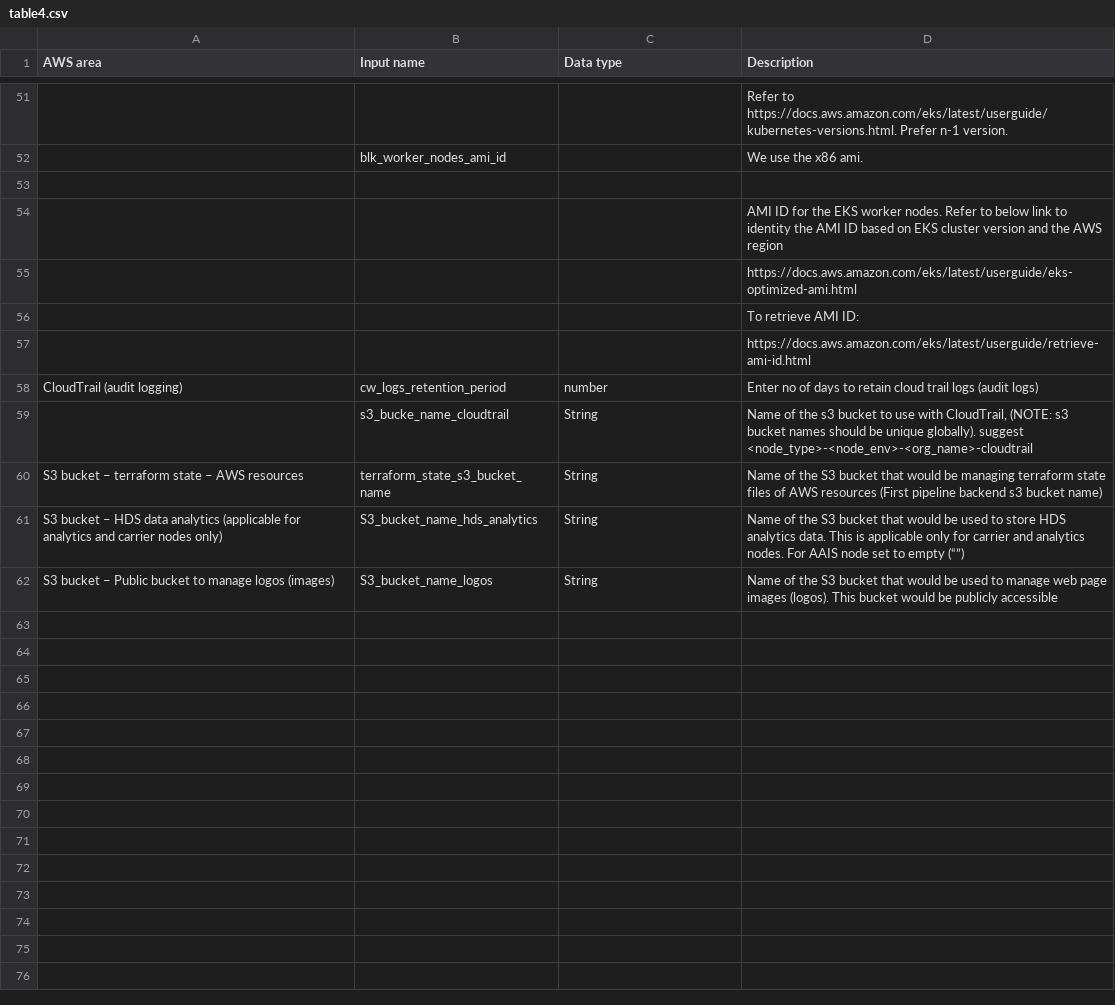
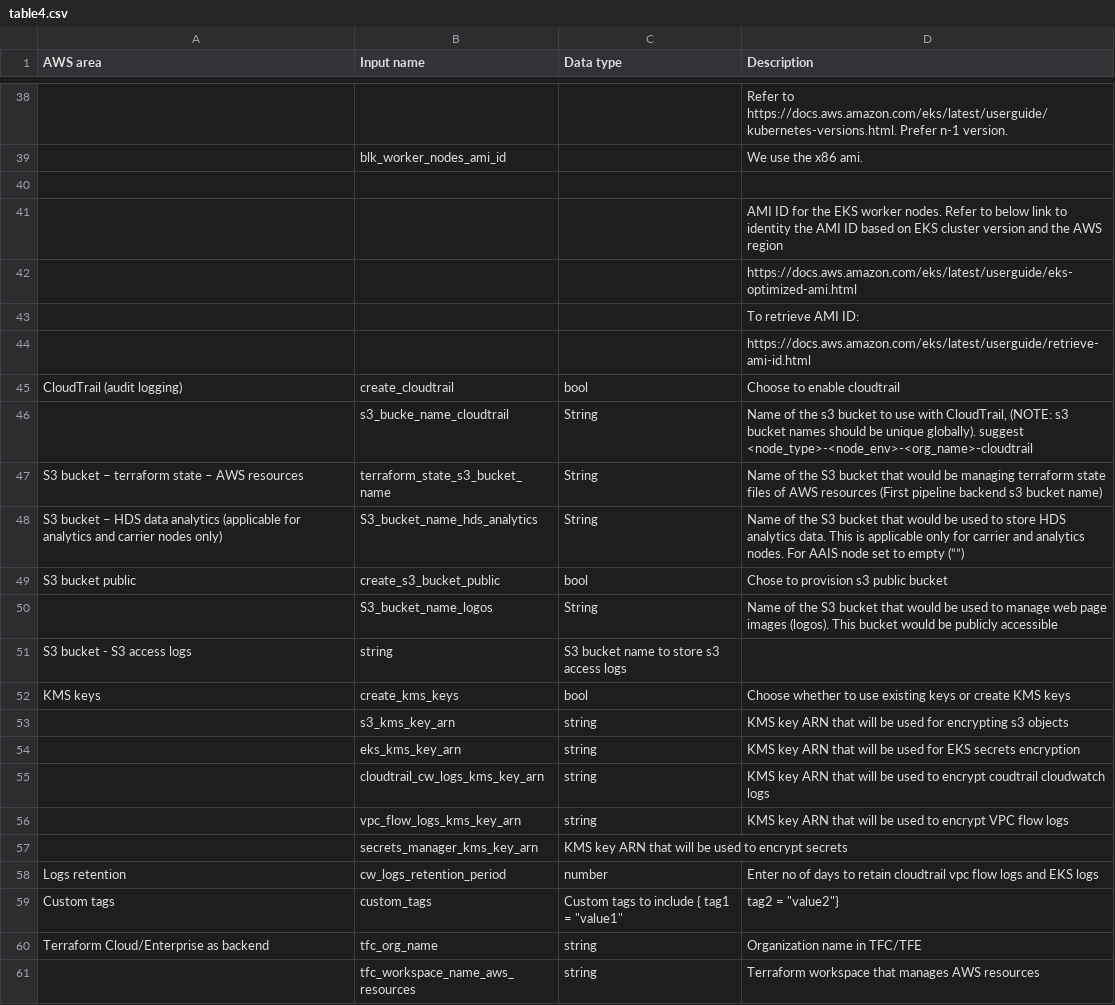
Before and after one commit to senofi/documentation, a CSV file: docs/source/table4.csv, drawn as a sheet; only a part is shown, gaps mark what is left out; addresses are those after the commit; the diff covers the shown part only; the diff names each change by its address in the sheet, - before the commit and + after, or states it on an @@ line.

```diff
--- a/docs/source/table4.csv
+++ b/docs/source/table4.csv
-B45 (Input name): cw_logs_retention_period
+B45 (Input name): create_cloudtrail
-C45 (Data type): number
+C45 (Data type): bool
-D45 (Description): Enter no of days to retain cloud trail logs (audit logs)
+D45 (Description): Choose to enable cloudtrail
+row 49: S3 bucket public | create_s3_bucket_public | bool | Chose to provision s3 public bucket
-A50 (AWS area): S3 bucket – Public bucket to manage logos (images)
+A50 (AWS area): (empty)
+row 51: S3 bucket - S3 access logs | string | S3 bucket name to store s3 access logs
+row 52: KMS keys | create_kms_keys | bool | Choose whether to use existing keys or create KMS keys
+row 53:  | s3_kms_key_arn | string | KMS key ARN that will be used for encrypting s3 objects
+row 54:  | eks_kms_key_arn | string | KMS key ARN that will be used for EKS secrets encryption
+row 55:  | cloudtrail_cw_logs_kms_key_arn | string | KMS key ARN that will be used to encrypt coudtrail cloudwatch logs
+row 56:  | vpc_flow_logs_kms_key_arn | string | KMS key ARN that will be used to encrypt VPC flow logs
+row 57:  | secrets_manager_kms_key_arn | KMS key ARN that will be used to encrypt secrets
+row 58: Logs retention | cw_logs_retention_period | number | Enter no of days to retain cloudtrail vpc flow logs and EKS logs
+row 59: Custom tags | custom_tags | Custom tags to include { tag1 = "value1" | tag2 = "value2"}
+row 60: Terraform Cloud/Enterprise as backend | tfc_org_name | string | Organization name in TFC/TFE
+row 61:  | tfc_workspace_name_aws_resources | string | Terraform workspace that manages AWS resources
```
Also changed, not shown: 4 added rows, 17 removed rows and 20 edited cells elsewhere in this file, docs/source/table-gitactions-secrets.csv, docs/source/table-terraform-variables.csv, 10 other files.
